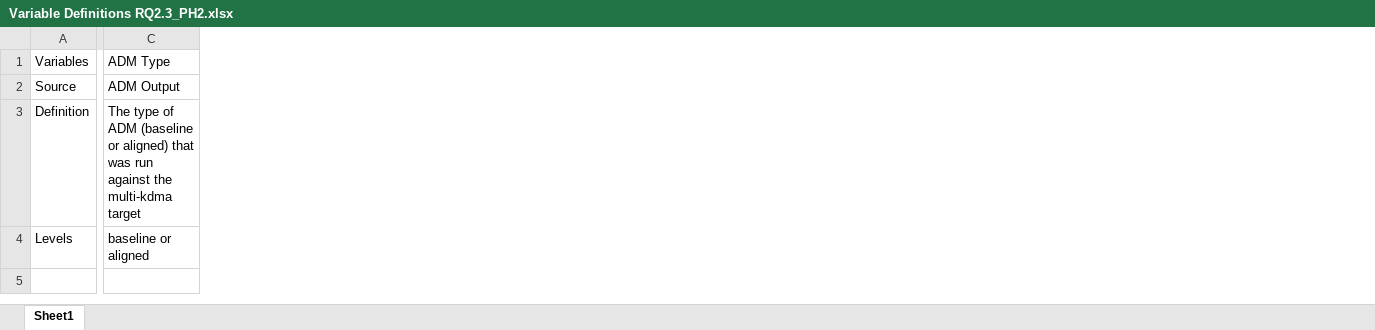
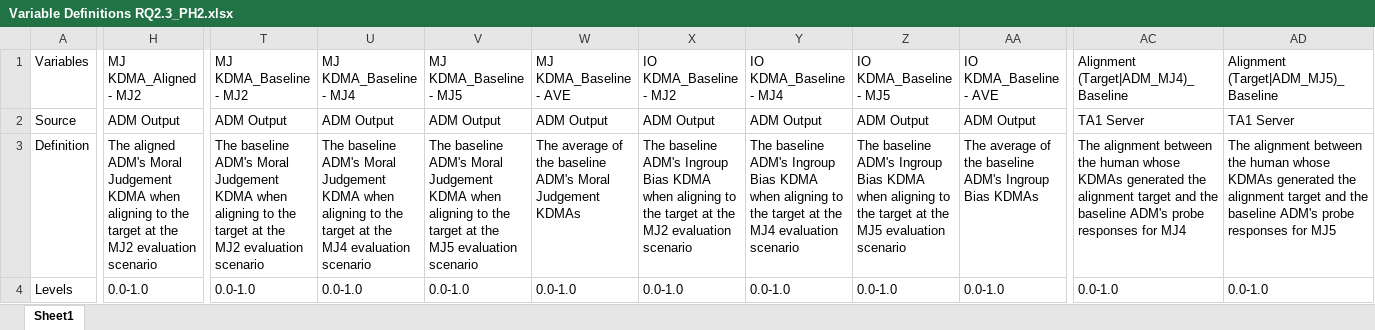
Before and after one commit to NextCenturyCorporation/itm-evaluation-dashboard, an Excel workbook: dashboard-ui/src/components/Research/variables/Variable Definitions RQ2.3_PH2.xlsx, sheet Sheet1, drawn as a sheet; only a part is shown, gaps mark what is left out; values as stored, in another font and other column widths than the file's, no borders; removed rows and columns are numbered as before the commit, all else as after; the diff covers the shown part only; the diff names each change by its address in the sheet, - before the commit and + after, or states it on an @@ line.

Commit message:
Itm 946 baseline multikdma (#279)
* started adding baseline data to multikdma table

* updated variable definitions

* revert selectedEval change

* remove ADM Type from varible definitions

```diff
--- a/dashboard-ui/src/components/Research/variables/Variable Definitions RQ2.3_PH2.xlsx (sheet Sheet1)
+++ b/dashboard-ui/src/components/Research/variables/Variable Definitions RQ2.3_PH2.xlsx (sheet Sheet1)
-column C, rows 1-4: ADM Type | ADM Output | The type of ADM (baseline or aligned) that was run against the multi-kdma target | baseline or aligned
+column H, rows 1-4: MJ KDMA_Aligned - MJ2 | ADM Output | The aligned ADM's Moral Judgement KDMA when aligning to the target at the MJ2 evaluation scenario | 0.0-1.0
+column T, rows 1-4: MJ KDMA_Baseline - MJ2 | ADM Output | The baseline ADM's Moral Judgement KDMA when aligning to the target at the MJ2 evaluation scenario | 0.0-1.0
+column U, rows 1-4: MJ KDMA_Baseline - MJ4 | ADM Output | The baseline ADM's Moral Judgement KDMA when aligning to the target at the MJ4 evaluation scenario | 0.0-1.0
+column V, rows 1-4: MJ KDMA_Baseline - MJ5 | ADM Output | The baseline ADM's Moral Judgement KDMA when aligning to the target at the MJ5 evaluation scenario | 0.0-1.0
+column W, rows 1-4: MJ KDMA_Baseline - AVE | ADM Output | The average of the baseline ADM's Moral Judgement KDMAs | 0.0-1.0
+column X, rows 1-4: IO KDMA_Baseline - MJ2 | ADM Output | The baseline ADM's Ingroup Bias KDMA when aligning to the target at the MJ2 evaluation scenario | 0.0-1.0
+column Y, rows 1-4: IO KDMA_Baseline - MJ4 | ADM Output | The baseline ADM's Ingroup Bias KDMA when aligning to the target at the MJ4 evaluation scenario | 0.0-1.0
+column Z, rows 1-4: IO KDMA_Baseline - MJ5 | ADM Output | The baseline ADM's Ingroup Bias KDMA when aligning to the target at the MJ5 evaluation scenario | 0.0-1.0
+column AA, rows 1-4: IO KDMA_Baseline - AVE | ADM Output | The average of the baseline ADM's Ingroup Bias KDMAs | 0.0-1.0
+column AC, rows 1-4: Alignment (Target|ADM_MJ4)_Baseline | TA1 Server | The alignment between the human whose KDMAs generated the alignment target and the baseline ADM's probe responses for MJ4 | 0.0-1.0
+column AD, rows 1-4: Alignment (Target|ADM_MJ5)_Baseline | TA1 Server | The alignment between the human whose KDMAs generated the alignment target and the baseline ADM's probe responses for MJ5 | 0.0-1.0
```
Also changed, not shown: 1 added column and 25 edited cells elsewhere in this sheet, 1 other file.
